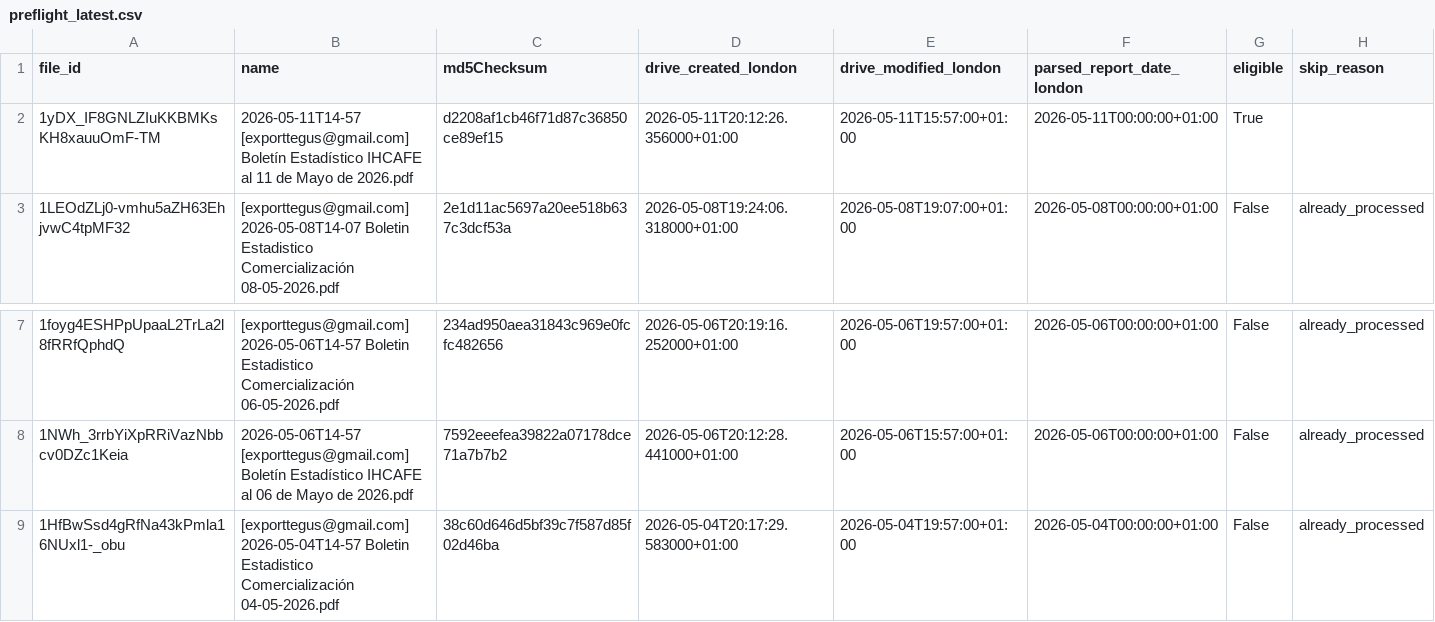
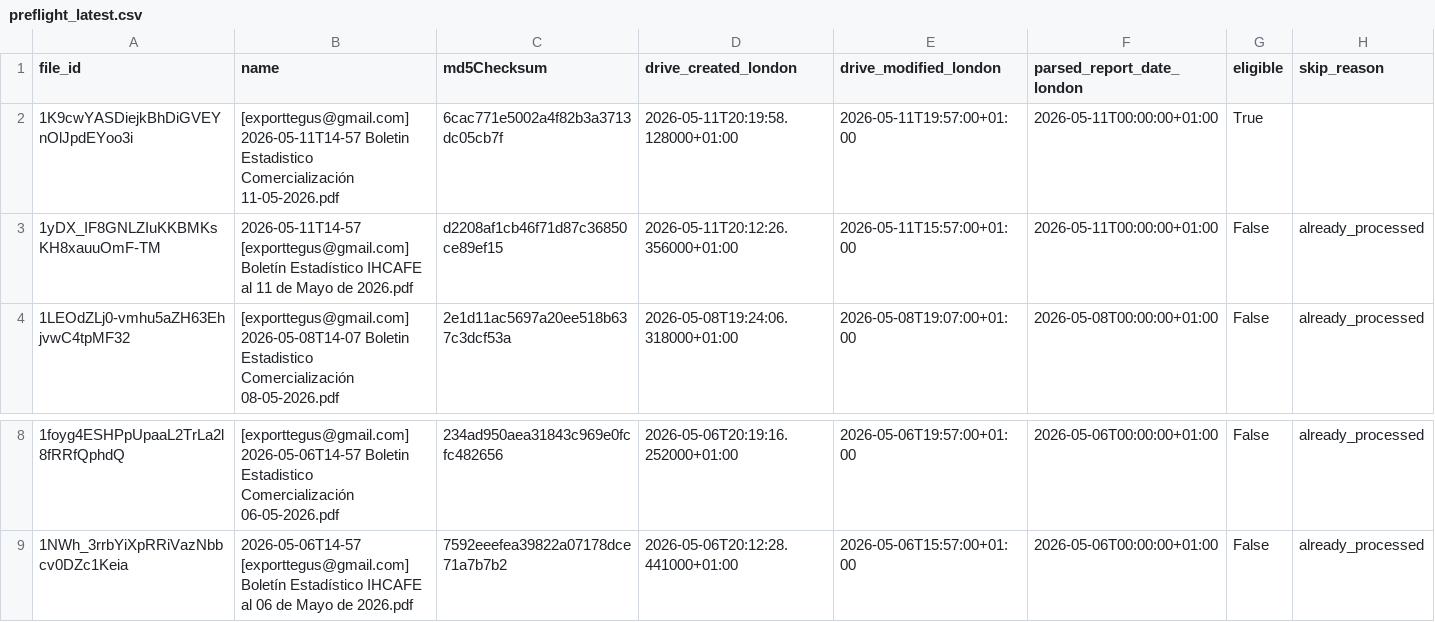
Before and after one commit to JuanDBeltranP/_r, a CSV file: outputs/latest/preflight_latest.csv, drawn as a sheet; only a part is shown, gaps mark what is left out.

```diff
--- a/outputs/latest/preflight_latest.csv
+++ b/outputs/latest/preflight_latest.csv
@@ -1,3 +1,4 @@
 file_id,name,md5Checksum,drive_created_london,drive_modified_london,parsed_report_date_london,eligible,skip_reason
-1yDX_IF8GNLZIuKKBMKsKH8xauuOmF-TM,2026-05-11T14-57 [exporttegus@gmail.com] Boletín Estadístico IHCAFE al 11 de Mayo de 2026.pdf,d2208af1cb46f71d87c36850ce89ef15,2026-05-11T20:12:26.356000+01:00,2026-05-11T15:57:00+01:00,2026-05-11T00:00:00+01:00,True,
+1K9cwYASDiejkBhDiGVEYnOlJpdEYoo3i,[exporttegus@gmail.com] 2026-05-11T14-57 Boletin Estadistico Comercialización 11-05-2026.pdf,6cac771e5002a4f82b3a3713dc05cb7f,2026-05-11T20:19:58.128000+01:00,2026-05-11T19:57:00+01:00,2026-05-11T00:00:00+01:00,True,
+1yDX_IF8GNLZIuKKBMKsKH8xauuOmF-TM,2026-05-11T14-57 [exporttegus@gmail.com] Boletín Estadístico IHCAFE al 11 de Mayo de 2026.pdf,d2208af1cb46f71d87c36850ce89ef15,2026-05-11T20:12:26.356000+01:00,2026-05-11T15:57:00+01:00,2026-05-11T00:00:00+01:00,False,already_processed
 1LEOdZLj0-vmhu5aZH63EhjvwC4tpMF32,[exporttegus@gmail.com] 2026-05-08T14-07 Boletin Estadistico Comercialización 08-05-2026.pdf,2e1d11ac5697a20ee518b637c3dcf53a,2026-05-08T19:24:06.318000+01:00,2026-05-08T19:07:00+01:00,2026-05-08T00:00:00+01:00,False,already_processed
@@ -8,2 +9 @@ file_id,name,md5Checksum,drive_created_london,drive_modified_london,parsed_repor
 1NWh_3rrbYiXpRRiVazNbbcv0DZc1Keia,2026-05-06T14-57 [exporttegus@gmail.com] Boletín Estadístico IHCAFE al 06 de Mayo de 2026.pdf,7592eeefea39822a07178dce71a7b7b2,2026-05-06T20:12:28.441000+01:00,2026-05-06T15:57:00+01:00,2026-05-06T00:00:00+01:00,False,already_processed
-1HfBwSsd4gRfNa43kPmla16NUxl1-_obu,[exporttegus@gmail.com] 2026-05-04T14-57 Boletin Estadistico Comercialización 04-05-2026.pdf,38c60d646d5bf39c7f587d85f02d46ba,2026-05-04T20:17:29.583000+01:00,2026-05-04T19:57:00+01:00,2026-05-04T00:00:00+01:00,False,already_processed
```
Also changed, not shown: outputs/historical/processed_files.csv, outputs/latest/honduras_reports_latest.csv, 2 other files.
